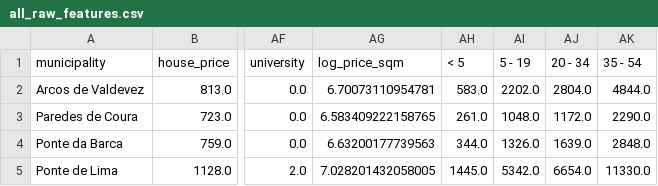
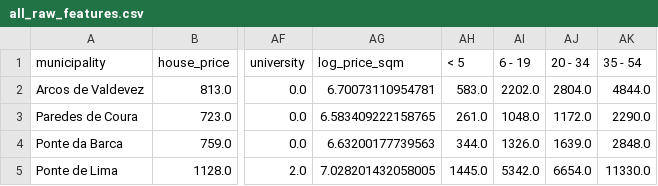
Before and after one commit to Shushunya/FCD-housing-prices, a CSV file: data/processed/all_raw_features.csv, drawn as a sheet; only a part is shown, gaps mark what is left out; the diff names each change by its address in the sheet, - before the commit and + after, or states it on an @@ line.

```diff
--- a/data/processed/all_raw_features.csv
+++ b/data/processed/all_raw_features.csv
-AI1: 5 - 19
+AI1: 6 - 19
```
Also changed, not shown: 2 other files.
